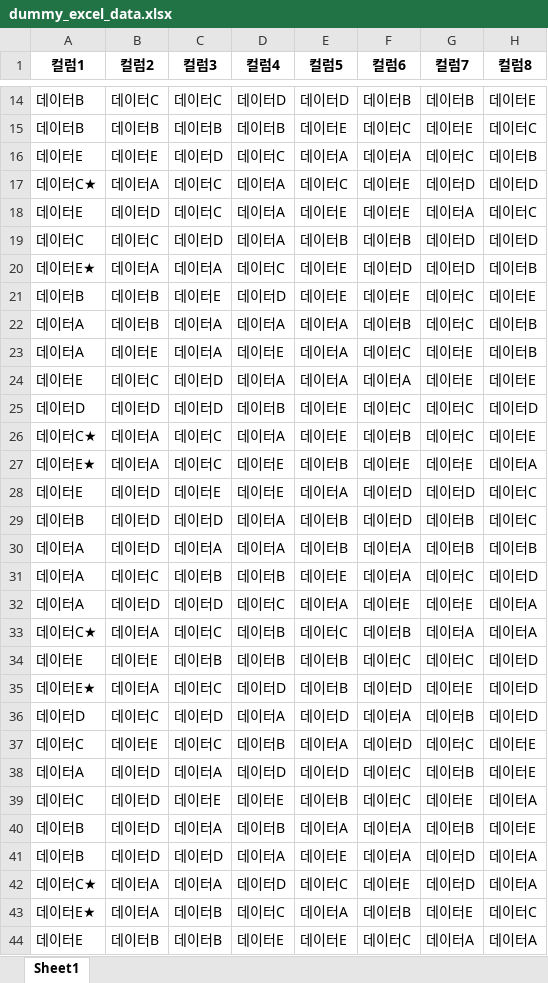
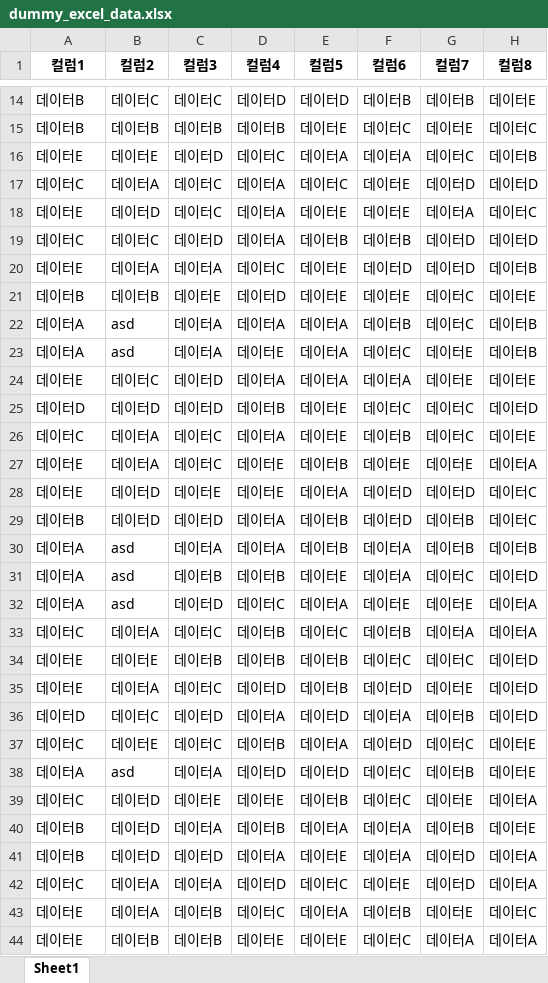
Before and after one commit to kimibony/0101, an Excel workbook: backend/exports/1/dummy_excel_data.xlsx, sheet Sheet1, drawn as a sheet; only a part is shown, gaps mark what is left out; values as stored, in another font and other column widths than the file's, no borders; the diff covers the shown part only; the diff names each change by its address in the sheet, - before the commit and + after, or states it on an @@ line.

```diff
--- a/backend/exports/1/dummy_excel_data.xlsx (sheet Sheet1)
+++ b/backend/exports/1/dummy_excel_data.xlsx (sheet Sheet1)
-A17 (컬럼1): 데이터C★
+A17 (컬럼1): 데이터C
-A20 (컬럼1): 데이터E★
+A20 (컬럼1): 데이터E
-B22 (컬럼2): 데이터B
+B22 (컬럼2): asd
-B23 (컬럼2): 데이터E
+B23 (컬럼2): asd
-A26 (컬럼1): 데이터C★
+A26 (컬럼1): 데이터C
-A27 (컬럼1): 데이터E★
+A27 (컬럼1): 데이터E
-B30 (컬럼2): 데이터D
+B30 (컬럼2): asd
-B31 (컬럼2): 데이터C
+B31 (컬럼2): asd
-B32 (컬럼2): 데이터D
+B32 (컬럼2): asd
-A33 (컬럼1): 데이터C★
+A33 (컬럼1): 데이터C
-A35 (컬럼1): 데이터E★
+A35 (컬럼1): 데이터E
-B38 (컬럼2): 데이터D
+B38 (컬럼2): asd
-A42 (컬럼1): 데이터C★
+A42 (컬럼1): 데이터C
-A43 (컬럼1): 데이터E★
+A43 (컬럼1): 데이터E
```
Also changed, not shown: 10 edited cells elsewhere in this sheet, 2 other files.
